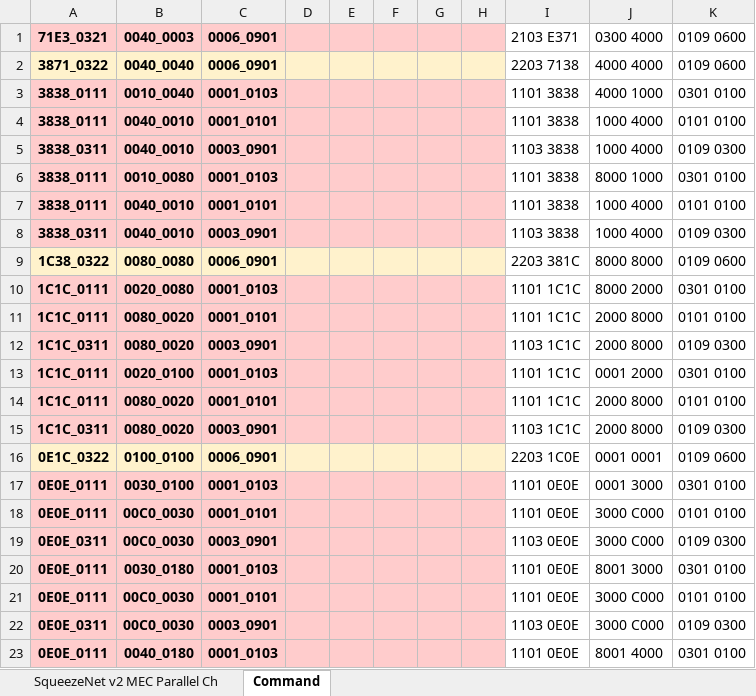
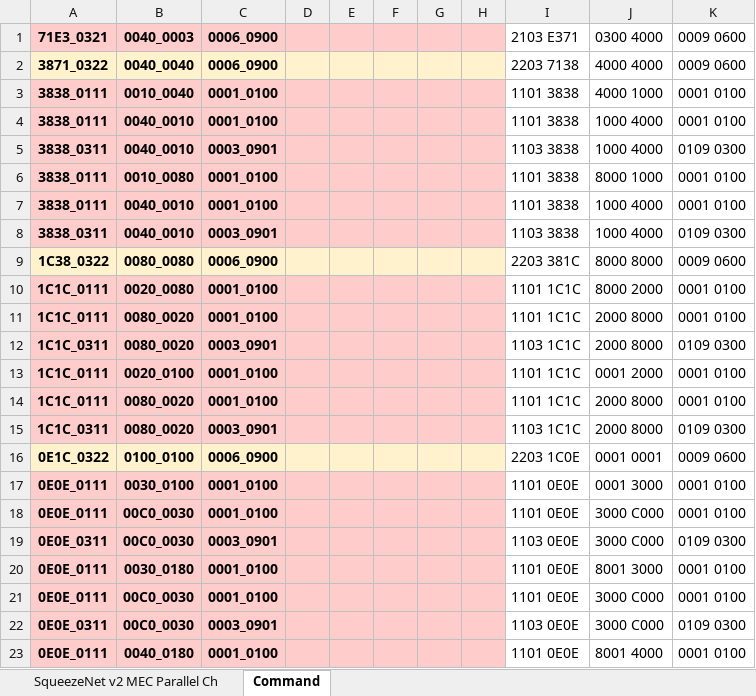
Before and after one commit to isuckatdrifting/FusionAccel, an Excel workbook: docs/Squeezenet.xlsx, sheet Command, drawn as a sheet; only a part is shown; values as stored, in another font and other column widths than the file's, no borders; the diff covers the shown part only; the diff names each change by its address in the sheet, - before the commit and + after, or states it on an @@ line.

Commit message:
CONV 1x1 is correct now
Reset fsum in design
Split data cube in host client

```diff
--- a/docs/Squeezenet.xlsx (sheet Command)
+++ b/docs/Squeezenet.xlsx (sheet Command)
-C1:C2: 0006_0901
+C1:C2: 0006_0900
-K1:K2: 0109 0600
+K1:K2: 0009 0600
-C3: 0001_0103
+C3: 0001_0100
-K3: 0301 0100
+K3: 0001 0100
-C4: 0001_0101
+C4: 0001_0100
-K4: 0101 0100
+K4: 0001 0100
-C6: 0001_0103
+C6: 0001_0100
-K6: 0301 0100
+K6: 0001 0100
-C7: 0001_0101
+C7: 0001_0100
-K7: 0101 0100
+K7: 0001 0100
-C9: 0006_0901
+C9: 0006_0900
-K9: 0109 0600
+K9: 0009 0600
-C10: 0001_0103
+C10: 0001_0100
-K10: 0301 0100
+K10: 0001 0100
-C11: 0001_0101
+C11: 0001_0100
-K11: 0101 0100
+K11: 0001 0100
-C13: 0001_0103
+C13: 0001_0100
-K13: 0301 0100
+K13: 0001 0100
-C14: 0001_0101
+C14: 0001_0100
-K14: 0101 0100
+K14: 0001 0100
-C16: 0006_0901
+C16: 0006_0900
-K16: 0109 0600
+K16: 0009 0600
-C17: 0001_0103
+C17: 0001_0100
-K17: 0301 0100
+K17: 0001 0100
-C18: 0001_0101
+C18: 0001_0100
-K18: 0101 0100
+K18: 0001 0100
-C20: 0001_0103
+C20: 0001_0100
-K20: 0301 0100
+K20: 0001 0100
-C21: 0001_0101
+C21: 0001_0100
-K21: 0101 0100
+K21: 0001 0100
-C23: 0001_0103
+C23: 0001_0100
-K23: 0301 0100
+K23: 0001 0100
```
Also changed, not shown: 10 edited cells elsewhere in this sheet, 8 other files.
